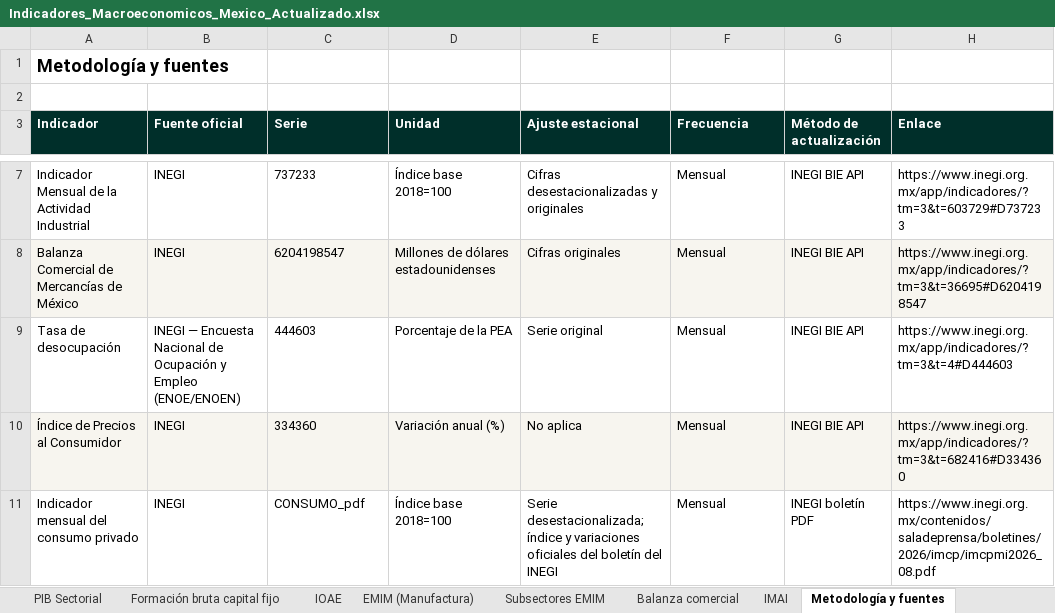
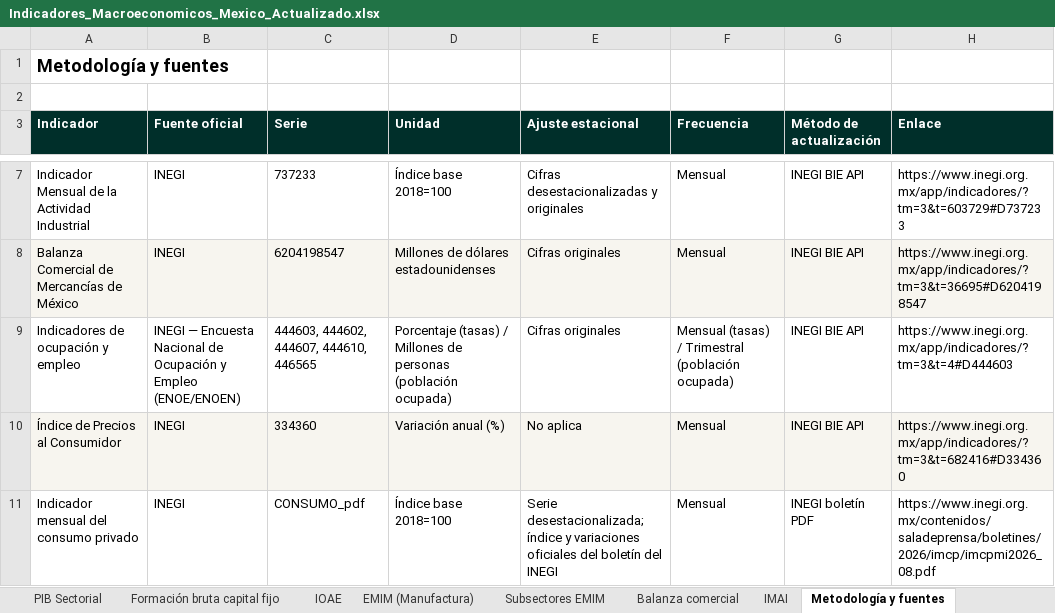
Before and after one commit to luisbuendiag/Indicadores_macroeconomicos_Mex, an Excel workbook: downloads/Indicadores_Macroeconomicos_Mexico_Actualizado.xlsx, sheet Metodología y fuentes, drawn as a sheet; only a part is shown, gaps mark what is left out; values as stored, in another font and other column widths than the file's, no borders; removed rows and columns are numbered as before the commit, all else as after; the diff names each change by its address in the sheet, - before the commit and + after, or states it on an @@ line.

```diff
--- a/downloads/Indicadores_Macroeconomicos_Mexico_Actualizado.xlsx (sheet Metodología y fuentes)
+++ b/downloads/Indicadores_Macroeconomicos_Mexico_Actualizado.xlsx (sheet Metodología y fuentes)
-row 9: Tasa de desocupación | INEGI — Encuesta Nacional de Ocupación y Empleo (ENOE/ENOEN) | 444603 | Porcentaje de la PEA | Serie original | Mensual | INEGI BIE API | https://www.inegi.org.mx/app/indicadores/?tm=3&t=4#D444603
+row 9: Indicadores de ocupación y empleo | INEGI — Encuesta Nacional de Ocupación y Empleo (ENOE/ENOEN) | 444603, 444602, 444607, 444610, 446565 | Porcentaje (tasas) / Millones de personas (población ocupada) | Cifras originales | Mensual (tasas) / Trimestral (población ocupada) | INEGI BIE API | https://www.inegi.org.mx/app/indicadores/?tm=3&t=4#D444603
```
Also changed, not shown: sheet Síntesis de coyuntura, sheet Control de actualizaciones, other sheet tabs, charts or pictures, downloads/indicadores/BCMM/BCMM_datos.xlsx, downloads/indicadores/CONSUMO/CONSUMO_datos.xlsx, 34 other files.
